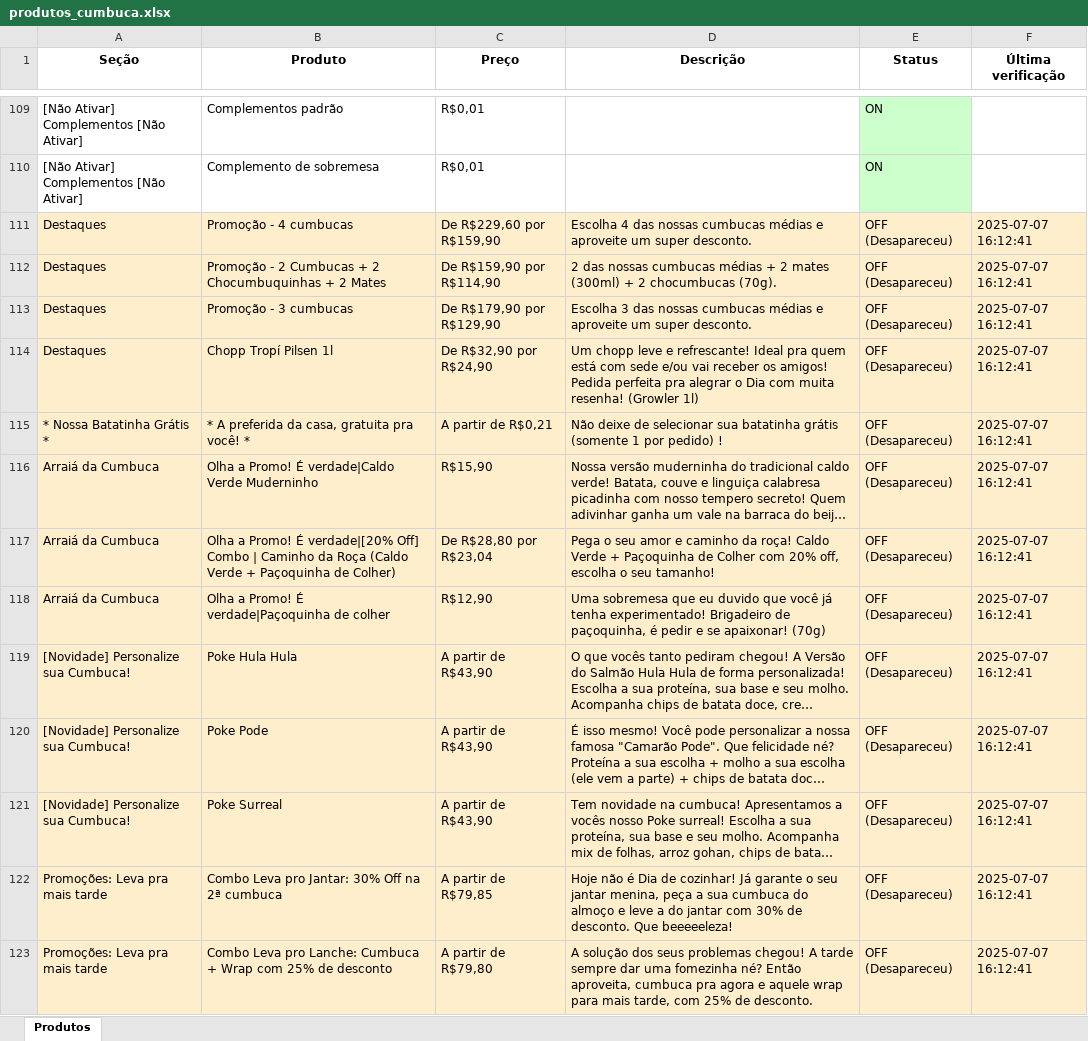
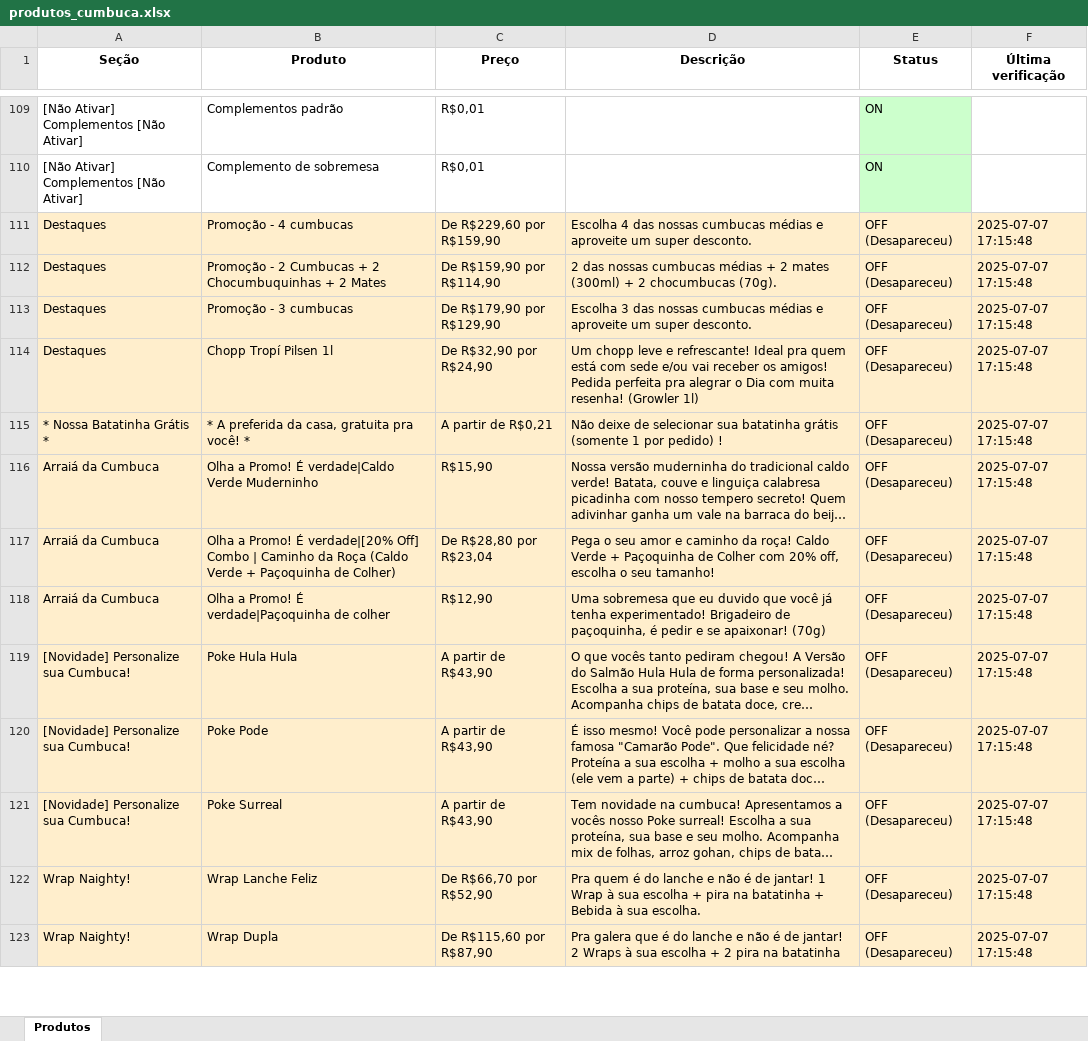
Before and after one commit to EduardoJKN/Cumbuca_IFood_T1, an Excel workbook: produtos_cumbuca.xlsx, sheet Produtos, drawn as a sheet; only a part is shown, gaps mark what is left out; long unchanged cells end in …; values as stored, in another font and other column widths than the file's, no borders; removed rows and columns are numbered as before the commit, all else as after; the diff covers the shown part only; the diff names each change by its address in the sheet, - before the commit and + after, or states it on an @@ line.

```diff
--- a/produtos_cumbuca.xlsx (sheet Produtos)
+++ b/produtos_cumbuca.xlsx (sheet Produtos)
-F111:F121 (Última verificação): 2025-07-07 16:12:41
+F111:F121 (Última verificação): 2025-07-07 17:15:48
-row 122: Promoções: Leva pra mais tarde | Combo Leva pro Jantar: 30% Off na 2ª cumbuca | A partir de R$79,85 | Hoje não é Dia de cozinhar! Já garante o seu jantar menina, peça a sua cumbuca do almoço e leve a do jantar com 30% de desconto. Que beeeeeleza! | OFF (Desapareceu) | 2025-07-07 16:12:41
-row 123: Promoções: Leva pra mais tarde | Combo Leva pro Lanche: Cumbuca + Wrap com 25% de desconto | A partir de R$79,80 | A solução dos seus problemas chegou! A tarde sempre dar uma fomezinha né? Então aproveita, cumbuca pra agora e aquele wrap para mais tarde, com 25% de desconto. | OFF (Desapareceu) | 2025-07-07 16:12:41
+row 122: Wrap Naighty! | Wrap Lanche Feliz | De R$66,70 por R$52,90 | Pra quem é do lanche e não é de jantar! 1 Wrap à sua escolha + pira na batatinha + Bebida à sua escolha. | OFF (Desapareceu) | 2025-07-07 17:15:48
+row 123: Wrap Naighty! | Wrap Dupla | De R$115,60 por R$87,90 | Pra galera que é do lanche e não é de jantar! 2 Wraps à sua escolha + 2 pira na batatinha | OFF (Desapareceu) | 2025-07-07 17:15:48
```
Also changed, not shown: other rows of this sheet, 4 other files.
